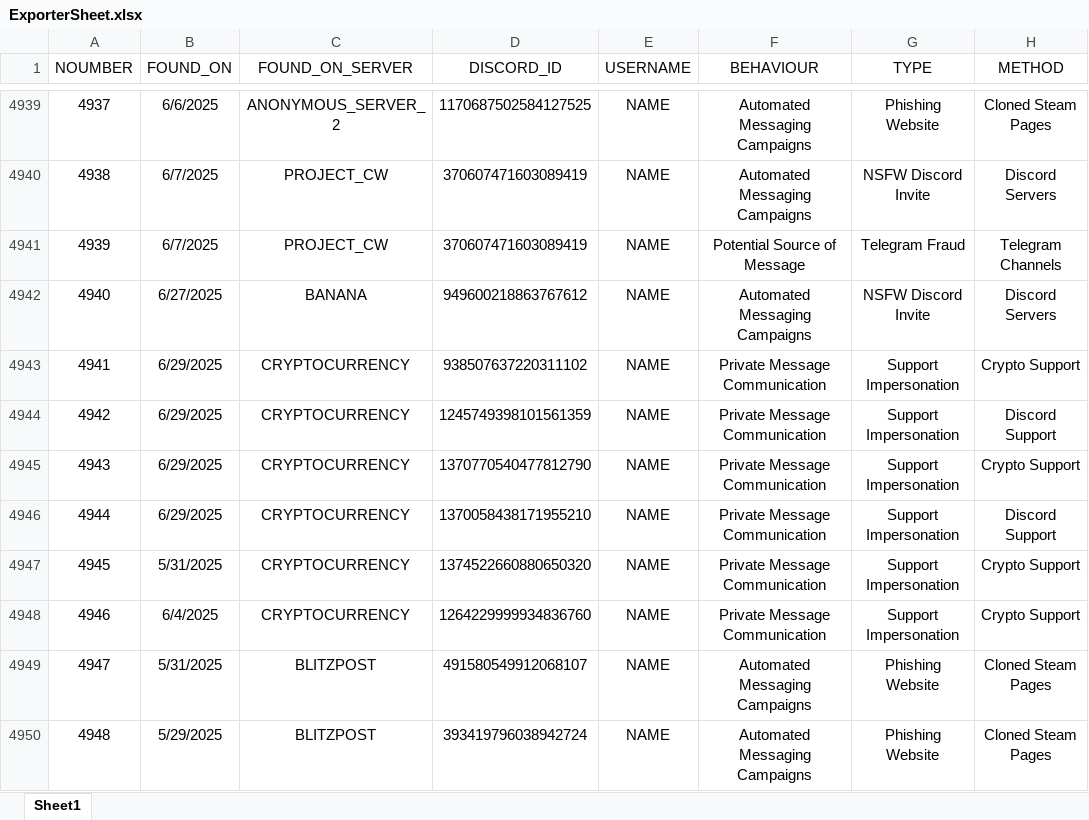
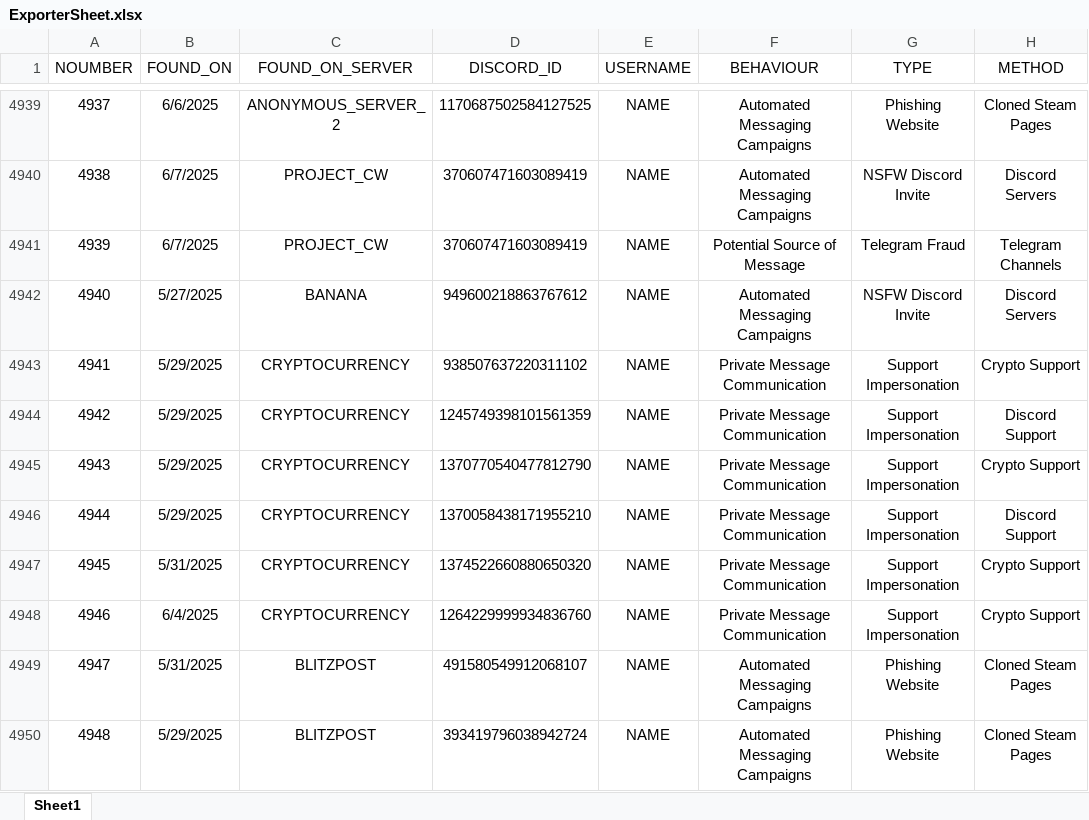
Before and after one commit to TheDARTProject/Database-Files, an Excel workbook: Excel-Import-Export/ExporterSheet.xlsx, sheet Sheet1, drawn as a sheet; only a part is shown, gaps mark what is left out; values as stored, in another font and other column widths than the file's, no borders; charts and pictures not drawn; the diff covers the shown part only; the diff names each change by its address in the sheet, - before the commit and + after, or states it on an @@ line.

Commit message:
Update ExporterSheet.xlsx with new data
The ExporterSheet.xlsx file has been updated. This may include changes to the data, formatting, or structure of the spreadsheet.

```diff
--- a/Excel-Import-Export/ExporterSheet.xlsx (sheet Sheet1)
+++ b/Excel-Import-Export/ExporterSheet.xlsx (sheet Sheet1)
-B4942 (FOUND_ON): 6/27/2025
+B4942 (FOUND_ON): 5/27/2025
-B4943:B4946 (FOUND_ON): 6/29/2025
+B4943:B4946 (FOUND_ON): 5/29/2025
```
Also changed, not shown: 141 added rows elsewhere in this sheet.
